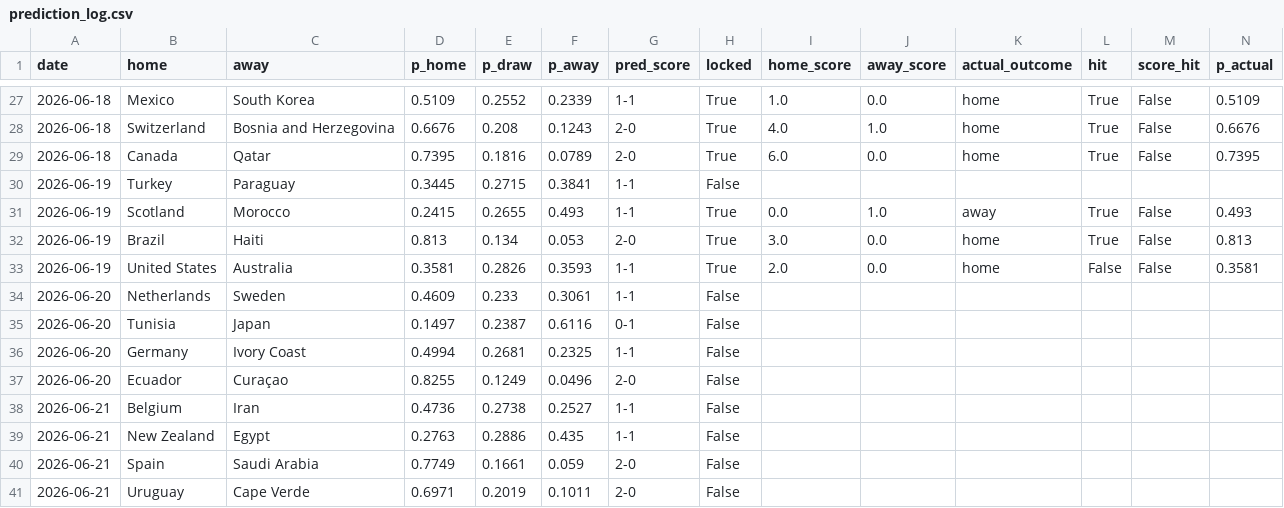
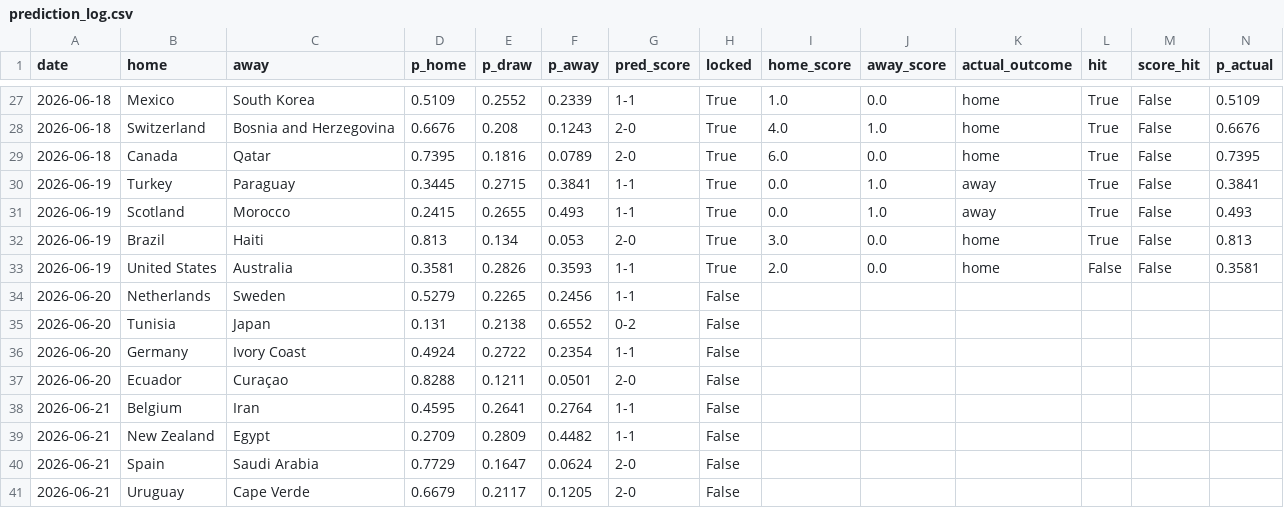
Before and after one commit to JustusVermaakSkystrm/ig-trading-bot, a CSV file: worldcup/outputs/prediction_log.csv, drawn as a sheet; only a part is shown, gaps mark what is left out; the diff covers the shown part only.

```diff
--- a/worldcup/outputs/prediction_log.csv
+++ b/worldcup/outputs/prediction_log.csv
@@ -29,3 +29,3 @@ date,home,away,p_home,p_draw,p_away,pred_score,locked,home_score,away_score,actu
 2026-06-18,Canada,Qatar,0.7395,0.1816,0.0789,2-0,True,6.0,0.0,home,True,False,0.7395
-2026-06-19,Turkey,Paraguay,0.3445,0.2715,0.3841,1-1,False,,,,,,
+2026-06-19,Turkey,Paraguay,0.3445,0.2715,0.3841,1-1,True,0.0,1.0,away,True,False,0.3841
 2026-06-19,Scotland,Morocco,0.2415,0.2655,0.493,1-1,True,0.0,1.0,away,True,False,0.493
@@ -33,9 +33,9 @@ date,home,away,p_home,p_draw,p_away,pred_score,locked,home_score,away_score,actu
 2026-06-19,United States,Australia,0.3581,0.2826,0.3593,1-1,True,2.0,0.0,home,False,False,0.3581
-2026-06-20,Netherlands,Sweden,0.4609,0.233,0.3061,1-1,False,,,,,,
-2026-06-20,Tunisia,Japan,0.1497,0.2387,0.6116,0-1,False,,,,,,
-2026-06-20,Germany,Ivory Coast,0.4994,0.2681,0.2325,1-1,False,,,,,,
-2026-06-20,Ecuador,Curaçao,0.8255,0.1249,0.0496,2-0,False,,,,,,
-2026-06-21,Belgium,Iran,0.4736,0.2738,0.2527,1-1,False,,,,,,
-2026-06-21,New Zealand,Egypt,0.2763,0.2886,0.435,1-1,False,,,,,,
-2026-06-21,Spain,Saudi Arabia,0.7749,0.1661,0.059,2-0,False,,,,,,
-2026-06-21,Uruguay,Cape Verde,0.6971,0.2019,0.1011,2-0,False,,,,,,
+2026-06-20,Netherlands,Sweden,0.5279,0.2265,0.2456,1-1,False,,,,,,
+2026-06-20,Tunisia,Japan,0.131,0.2138,0.6552,0-2,False,,,,,,
+2026-06-20,Germany,Ivory Coast,0.4924,0.2722,0.2354,1-1,False,,,,,,
+2026-06-20,Ecuador,Curaçao,0.8288,0.1211,0.0501,2-0,False,,,,,,
+2026-06-21,Belgium,Iran,0.4595,0.2641,0.2764,1-1,False,,,,,,
+2026-06-21,New Zealand,Egypt,0.2709,0.2809,0.4482,1-1,False,,,,,,
+2026-06-21,Spain,Saudi Arabia,0.7729,0.1647,0.0624,2-0,False,,,,,,
+2026-06-21,Uruguay,Cape Verde,0.6679,0.2117,0.1205,2-0,False,,,,,,
```
Also changed, not shown: 102 edited cells elsewhere in this file, worldcup/data/accepted_results.csv, worldcup/data/official_results.csv, 10 other files.
